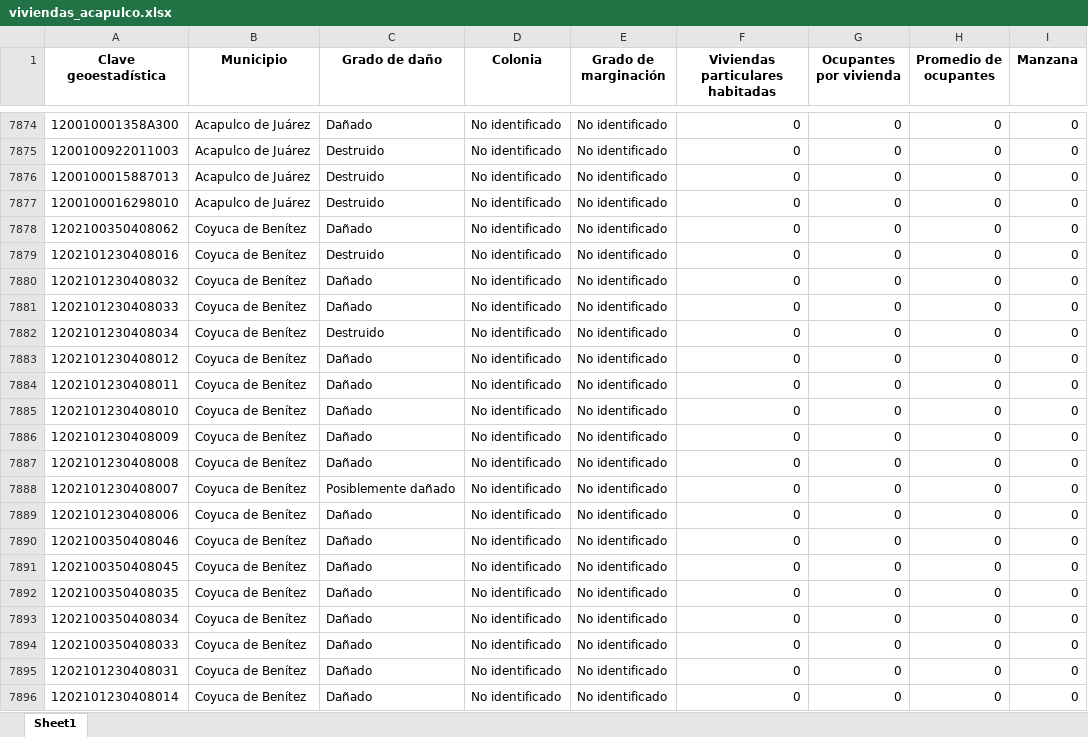
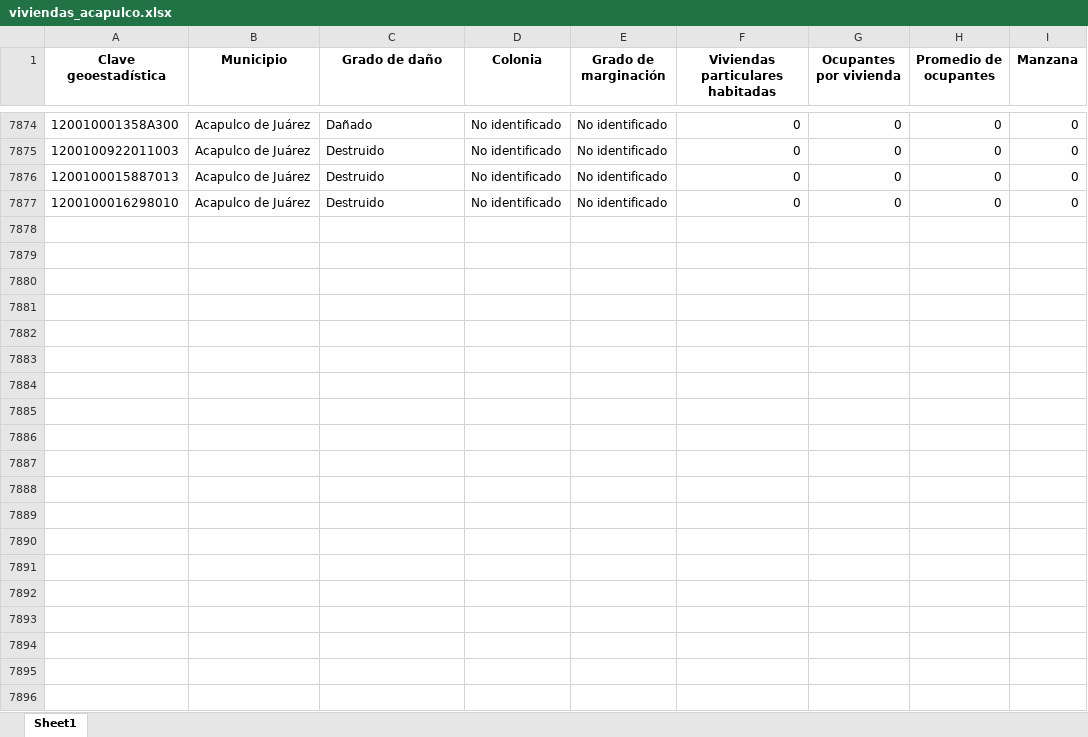
Before and after one commit to claudiodanielpc/guerrero_vivi, an Excel workbook: viviendas_acapulco.xlsx, sheet Sheet1, drawn as a sheet; only a part is shown, gaps mark what is left out; values as stored, in another font and other column widths than the file's, no borders; the diff covers the shown part only; the diff names each change by its address in the sheet, - before the commit and + after, or states it on an @@ line.

```diff
--- a/viviendas_acapulco.xlsx (sheet Sheet1)
+++ b/viviendas_acapulco.xlsx (sheet Sheet1)
-row 7878: 1202100350408062 | Coyuca de Benítez | Dañado | No identificado | No identificado | 0 | 0 | 0 | 0
-row 7879: 1202101230408016 | Coyuca de Benítez | Destruido | No identificado | No identificado | 0 | 0 | 0 | 0
-row 7880: 1202101230408032 | Coyuca de Benítez | Dañado | No identificado | No identificado | 0 | 0 | 0 | 0
-row 7881: 1202101230408033 | Coyuca de Benítez | Dañado | No identificado | No identificado | 0 | 0 | 0 | 0
-row 7882: 1202101230408034 | Coyuca de Benítez | Destruido | No identificado | No identificado | 0 | 0 | 0 | 0
-row 7883: 1202101230408012 | Coyuca de Benítez | Dañado | No identificado | No identificado | 0 | 0 | 0 | 0
-row 7884: 1202101230408011 | Coyuca de Benítez | Dañado | No identificado | No identificado | 0 | 0 | 0 | 0
-row 7885: 1202101230408010 | Coyuca de Benítez | Dañado | No identificado | No identificado | 0 | 0 | 0 | 0
-row 7886: 1202101230408009 | Coyuca de Benítez | Dañado | No identificado | No identificado | 0 | 0 | 0 | 0
-row 7887: 1202101230408008 | Coyuca de Benítez | Dañado | No identificado | No identificado | 0 | 0 | 0 | 0
-row 7888: 1202101230408007 | Coyuca de Benítez | Posiblemente dañado | No identificado | No identificado | 0 | 0 | 0 | 0
-row 7889: 1202101230408006 | Coyuca de Benítez | Dañado | No identificado | No identificado | 0 | 0 | 0 | 0
-row 7890: 1202100350408046 | Coyuca de Benítez | Dañado | No identificado | No identificado | 0 | 0 | 0 | 0
-row 7891: 1202100350408045 | Coyuca de Benítez | Dañado | No identificado | No identificado | 0 | 0 | 0 | 0
-row 7892: 1202100350408035 | Coyuca de Benítez | Dañado | No identificado | No identificado | 0 | 0 | 0 | 0
-row 7893: 1202100350408034 | Coyuca de Benítez | Dañado | No identificado | No identificado | 0 | 0 | 0 | 0
-row 7894: 1202100350408033 | Coyuca de Benítez | Dañado | No identificado | No identificado | 0 | 0 | 0 | 0
-row 7895: 1202101230408031 | Coyuca de Benítez | Dañado | No identificado | No identificado | 0 | 0 | 0 | 0
-row 7896: 1202101230408014 | Coyuca de Benítez | Dañado | No identificado | No identificado | 0 | 0 | 0 | 0
```
Also changed, not shown: 121 removed rows elsewhere in this sheet, 1 other file.
